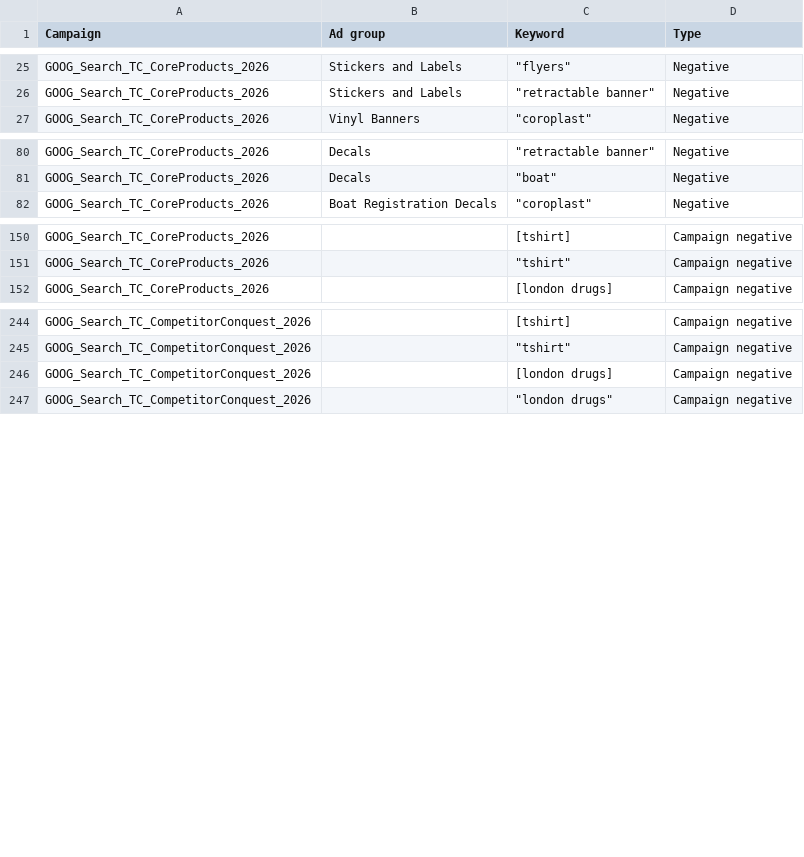
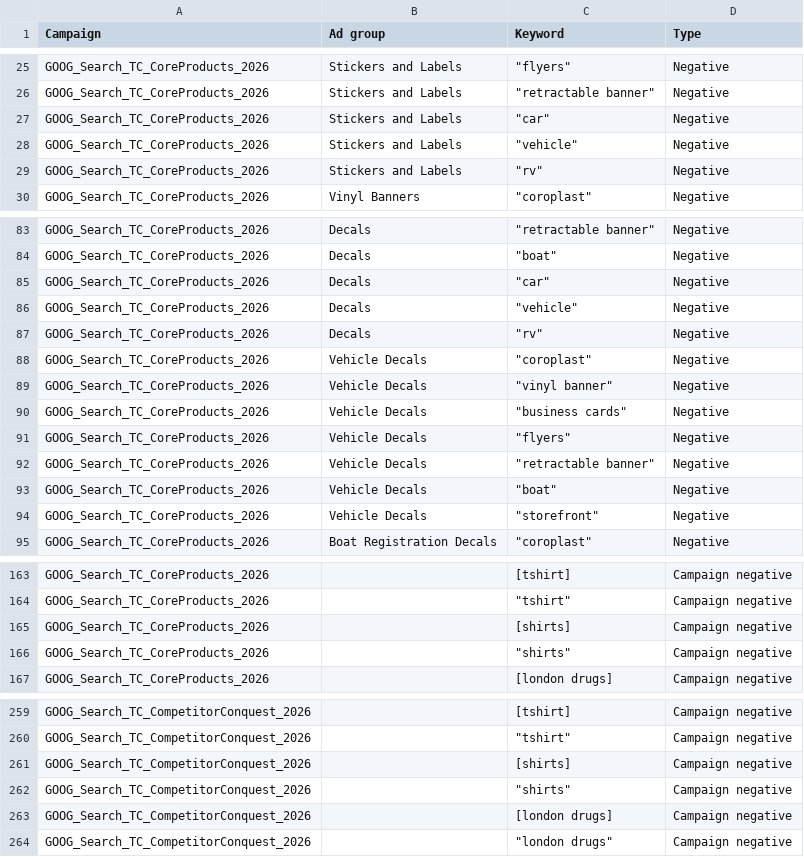
Before and after one commit to tubby124/truecolor-estimator, a CSV file: docs/paid-search/generated/campaign-negatives.csv, drawn as a sheet; only a part is shown, gaps mark what is left out; the diff covers the shown part only.

```diff
--- a/docs/paid-search/generated/campaign-negatives.csv
+++ b/docs/paid-search/generated/campaign-negatives.csv
@@ -26,2 +26,5 @@ GOOG_Search_TC_CoreProducts_2026,Stickers and Labels,"""flyers""",Negative
 GOOG_Search_TC_CoreProducts_2026,Stickers and Labels,"""retractable banner""",Negative
+GOOG_Search_TC_CoreProducts_2026,Stickers and Labels,"""car""",Negative
+GOOG_Search_TC_CoreProducts_2026,Stickers and Labels,"""vehicle""",Negative
+GOOG_Search_TC_CoreProducts_2026,Stickers and Labels,"""rv""",Negative
 GOOG_Search_TC_CoreProducts_2026,Vinyl Banners,"""coroplast""",Negative
@@ -81,2 +84,12 @@ GOOG_Search_TC_CoreProducts_2026,Decals,"""retractable banner""",Negative
 GOOG_Search_TC_CoreProducts_2026,Decals,"""boat""",Negative
+GOOG_Search_TC_CoreProducts_2026,Decals,"""car""",Negative
+GOOG_Search_TC_CoreProducts_2026,Decals,"""vehicle""",Negative
+GOOG_Search_TC_CoreProducts_2026,Decals,"""rv""",Negative
+GOOG_Search_TC_CoreProducts_2026,Vehicle Decals,"""coroplast""",Negative
+GOOG_Search_TC_CoreProducts_2026,Vehicle Decals,"""vinyl banner""",Negative
+GOOG_Search_TC_CoreProducts_2026,Vehicle Decals,"""business cards""",Negative
+GOOG_Search_TC_CoreProducts_2026,Vehicle Decals,"""flyers""",Negative
+GOOG_Search_TC_CoreProducts_2026,Vehicle Decals,"""retractable banner""",Negative
+GOOG_Search_TC_CoreProducts_2026,Vehicle Decals,"""boat""",Negative
+GOOG_Search_TC_CoreProducts_2026,Vehicle Decals,"""storefront""",Negative
 GOOG_Search_TC_CoreProducts_2026,Boat Registration Decals,"""coroplast""",Negative
@@ -151,2 +164,4 @@ GOOG_Search_TC_CoreProducts_2026,,[tshirt],Campaign negative
 GOOG_Search_TC_CoreProducts_2026,,"""tshirt""",Campaign negative
+GOOG_Search_TC_CoreProducts_2026,,[shirts],Campaign negative
+GOOG_Search_TC_CoreProducts_2026,,"""shirts""",Campaign negative
 GOOG_Search_TC_CoreProducts_2026,,[london drugs],Campaign negative
@@ -245,2 +260,4 @@ GOOG_Search_TC_CompetitorConquest_2026,,[tshirt],Campaign negative
 GOOG_Search_TC_CompetitorConquest_2026,,"""tshirt""",Campaign negative
+GOOG_Search_TC_CompetitorConquest_2026,,[shirts],Campaign negative
+GOOG_Search_TC_CompetitorConquest_2026,,"""shirts""",Campaign negative
 GOOG_Search_TC_CompetitorConquest_2026,,[london drugs],Campaign negative
```
Also changed, not shown: 2 added rows elsewhere in this file, docs/paid-search/generated/ad-groups.csv, docs/paid-search/generated/keywords.csv, 8 other files.
